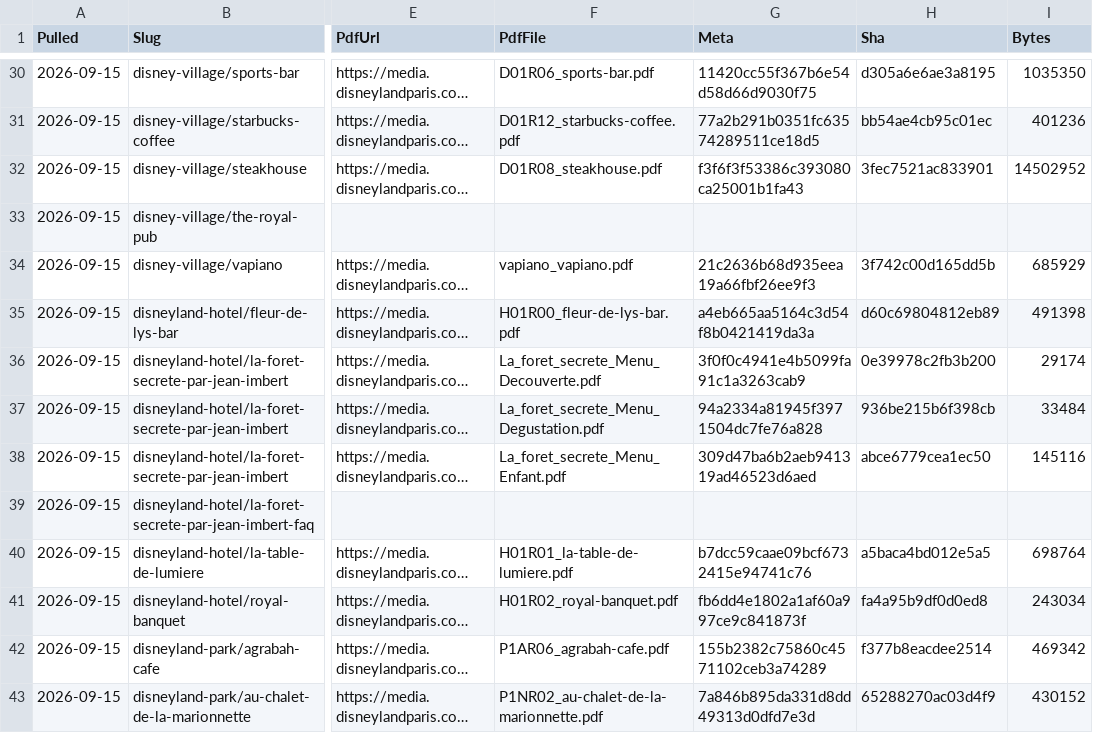
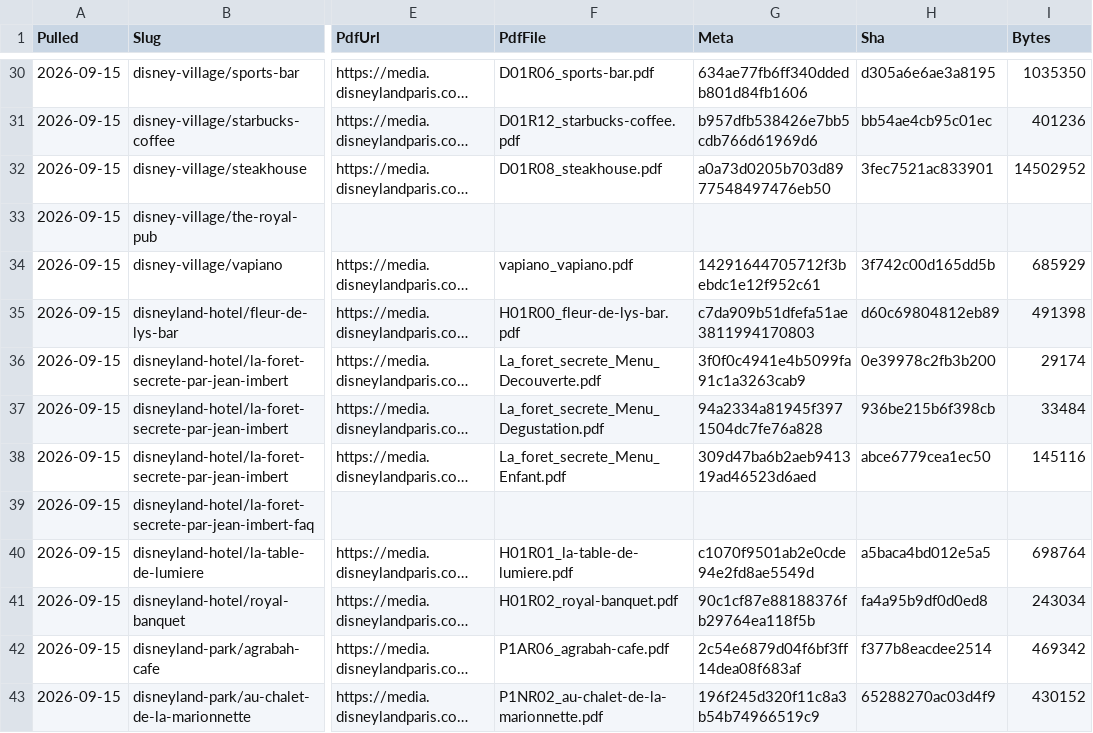
Before and after one commit to scoopdisney/paris-menu-watch, a CSV file: data/venues.csv, drawn as a sheet; only a part is shown, gaps mark what is left out; long unchanged cells end in …; the diff covers the shown part only; the diff names each change by its address in the sheet, - before the commit and + after, or states it on an @@ line.

```diff
--- a/data/venues.csv
+++ b/data/venues.csv
-G30 (Meta): 11420cc55f367b6e54d58d66d9030f75
+G30 (Meta): 634ae77fb6ff340ddedb801d84fb1606
-G31 (Meta): 77a2b291b0351fc63574289511ce18d5
+G31 (Meta): b957dfb538426e7bb5cdb766d61969d6
-G32 (Meta): f3f6f3f53386c393080ca25001b1fa43
+G32 (Meta): a0a73d0205b703d8977548497476eb50
-G34 (Meta): 21c2636b68d935eea19a66fbf26ee9f3
+G34 (Meta): 14291644705712f3bebdc1e12f952c61
-G35 (Meta): a4eb665aa5164c3d54f8b0421419da3a
+G35 (Meta): c7da909b51dfefa51ae3811994170803
-G40 (Meta): b7dcc59caae09bcf6732415e94741c76
+G40 (Meta): c1070f9501ab2e0cde94e2fd8ae5549d
-G41 (Meta): fb6dd4e1802a1af60a997ce9c841873f
+G41 (Meta): 90c1cf87e88188376fb29764ea118f5b
-G42 (Meta): 155b2382c75860c4571102ceb3a74289
+G42 (Meta): 2c54e6879d04f6bf3ff14dea08f683af
-G43 (Meta): 7a846b895da331d8dd49313d0dfd7e3d
+G43 (Meta): 196f245d320f11c8a3b54b74966519c9
```
Also changed, not shown: 70 edited cells elsewhere in this file.
